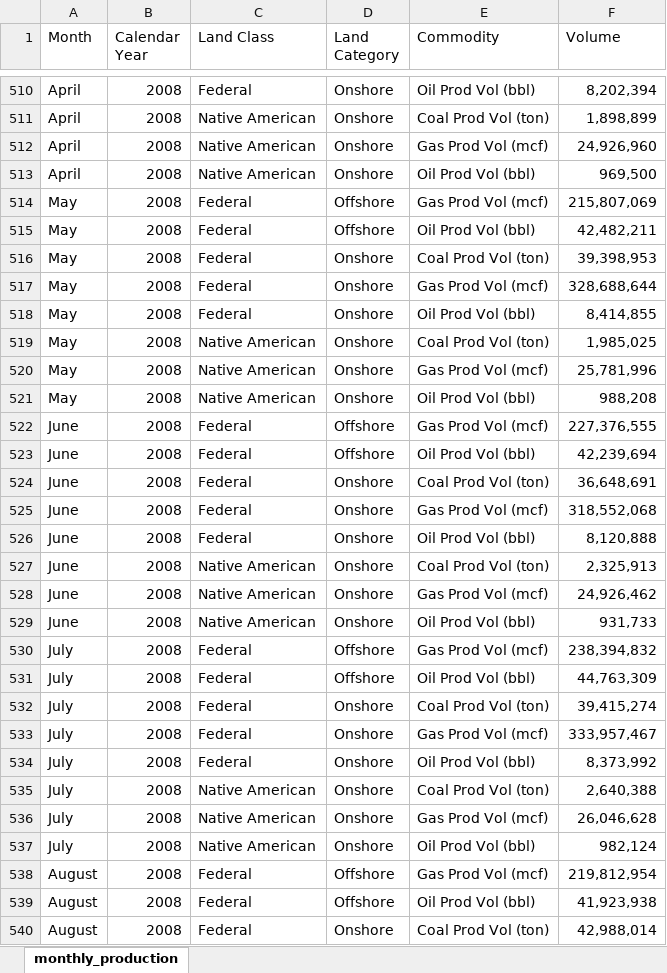
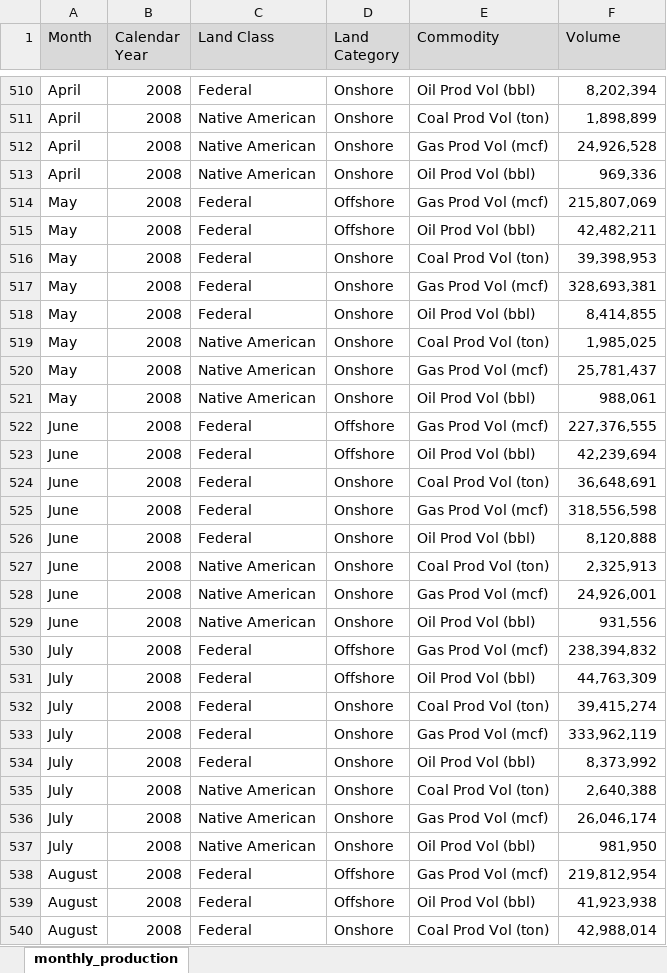
Before and after one commit to DOI-ONRR/nrrd, an Excel workbook: static/downloads/production/monthly_production.xlsx, sheet monthly_production, drawn as a sheet; only a part is shown, gaps mark what is left out; values as stored, in another font and other column widths than the file's, no borders; the diff covers the shown part only; the diff names each change by its address in the sheet, - before the commit and + after, or states it on an @@ line.

Commit message:
updates monthly downloads

```diff
--- a/static/downloads/production/monthly_production.xlsx (sheet monthly_production)
+++ b/static/downloads/production/monthly_production.xlsx (sheet monthly_production)
-A1:F1 fill: none
+A1:F1 fill: #D9D9D9
-F512 (Volume): 24,926,960
+F512 (Volume): 24,926,528
-F513 (Volume): 969,500
+F513 (Volume): 969,336
-F517 (Volume): 328,688,644
+F517 (Volume): 328,693,381
-F520 (Volume): 25,781,996
+F520 (Volume): 25,781,437
-F521 (Volume): 988,208
+F521 (Volume): 988,061
-F525 (Volume): 318,552,068
+F525 (Volume): 318,556,598
-F528 (Volume): 24,926,462
+F528 (Volume): 24,926,001
-F529 (Volume): 931,733
+F529 (Volume): 931,556
-F533 (Volume): 333,957,467
+F533 (Volume): 333,962,119
-F536 (Volume): 26,046,628
+F536 (Volume): 26,046,174
-F537 (Volume): 982,124
+F537 (Volume): 981,950
```
Also changed, not shown: 8 added rows and 555 edited cells elsewhere in this sheet, 1 other file.
